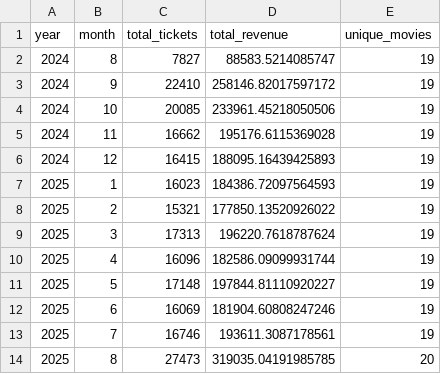
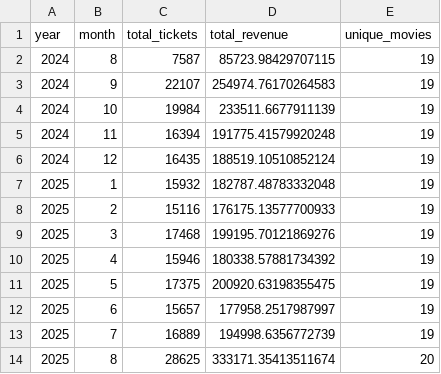
Before and after one commit to developer-az/movie_counter_project, a CSV file: data/processed/monthly_sales.csv, drawn as a sheet.

```diff
--- a/data/processed/monthly_sales.csv
+++ b/data/processed/monthly_sales.csv
@@ -1,14 +1,14 @@
 year,month,total_tickets,total_revenue,unique_movies
-2024,8,7827,88583.5214085747,19
-2024,9,22410,258146.82017597172,19
-2024,10,20085,233961.45218050506,19
-2024,11,16662,195176.6115369028,19
-2024,12,16415,188095.16439425893,19
-2025,1,16023,184386.72097564593,19
-2025,2,15321,177850.13520926022,19
-2025,3,17313,196220.7618787624,19
-2025,4,16096,182586.09099931744,19
-2025,5,17148,197844.81110920227,19
-2025,6,16069,181904.60808247246,19
-2025,7,16746,193611.3087178561,19
-2025,8,27473,319035.04191985785,20
+2024,8,7587,85723.98429707115,19
+2024,9,22107,254974.76170264583,19
+2024,10,19984,233511.6677911139,19
+2024,11,16394,191775.41579920248,19
+2024,12,16435,188519.10510852124,19
+2025,1,15932,182787.48783332048,19
+2025,2,15116,176175.13577700933,19
+2025,3,17468,199195.70121869276,19
+2025,4,15946,180338.57881734392,19
+2025,5,17375,200920.63198355475,19
+2025,6,15657,177958.2517987997,19
+2025,7,16889,194998.6356772739,19
+2025,8,28625,333171.35413511674,20
```
Also changed, not shown: data/processed/movies_processed.csv, data/processed/sales_processed.csv, 2 other files.
